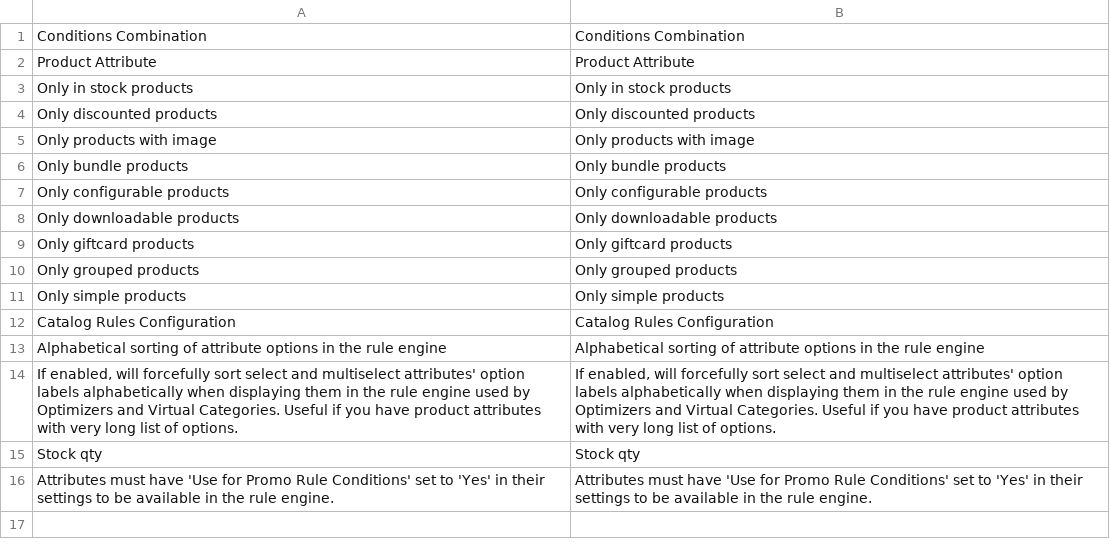
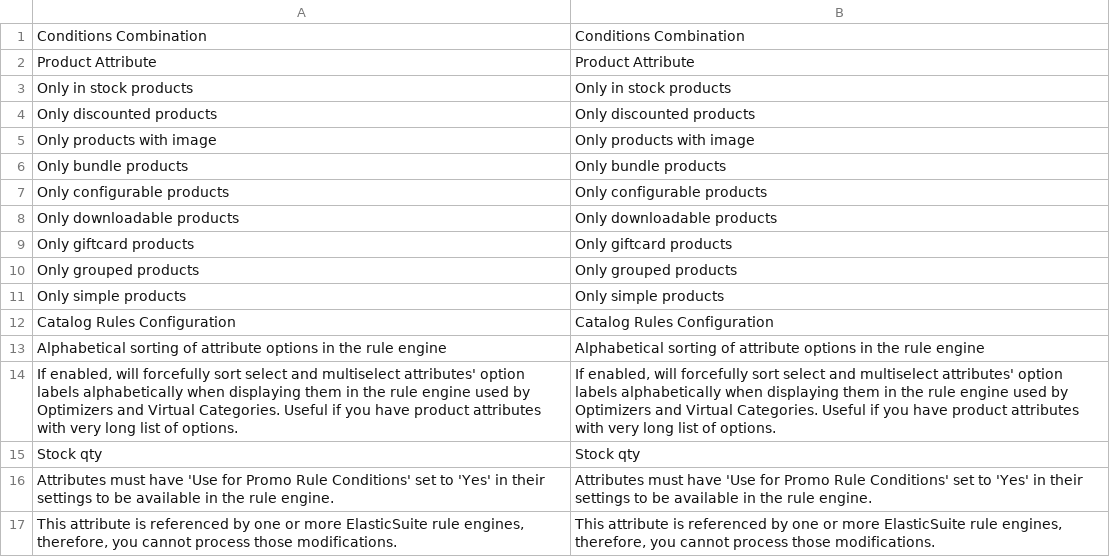
Before and after one commit to Smile-SA/elasticsuite, a CSV file: src/module-elasticsuite-catalog-rule/i18n/en_US.csv, drawn as a sheet.

Commit message:
[RuleEngine] Attributes used for promo rules, introducing a basic Promo attributes protection system

```diff
--- a/src/module-elasticsuite-catalog-rule/i18n/en_US.csv
+++ b/src/module-elasticsuite-catalog-rule/i18n/en_US.csv
@@ -16 +16,2 @@
 "Attributes must have 'Use for Promo Rule Conditions' set to 'Yes' in their settings to be available in the rule engine.","Attributes must have 'Use for Promo Rule Conditions' set to 'Yes' in their settings to be available in the rule engine."
+"This attribute is referenced by one or more ElasticSuite rule engines, therefore, you cannot process those modifications.","This attribute is referenced by one or more ElasticSuite rule engines, therefore, you cannot process those modifications."
```
Also changed, not shown: 10 other files.
